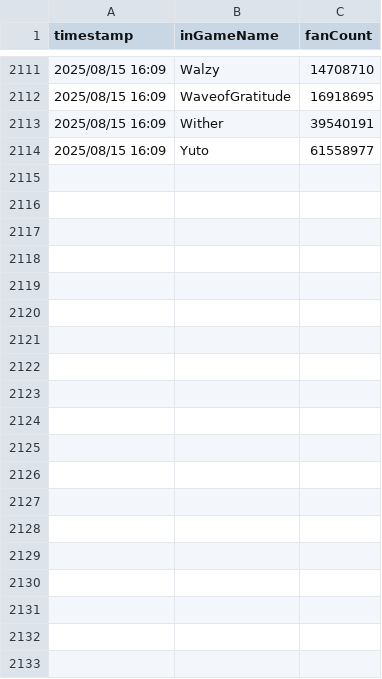
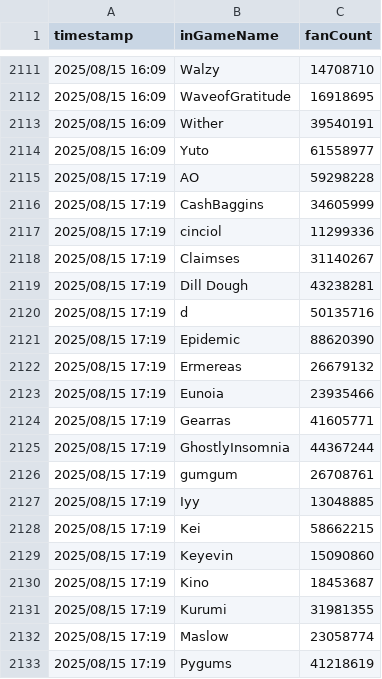
Before and after one commit to sdrawkcaBdeT/prettyDerbyClubAnalysis, a CSV file: fan_log.csv, drawn as a sheet; only a part is shown, gaps mark what is left out; the diff covers the shown part only; the diff names each change by its address in the sheet, - before the commit and + after, or states it on an @@ line.

```diff
--- a/fan_log.csv
+++ b/fan_log.csv
+row 2115: 2025/08/15 17:19 | AO | 59298228
+row 2116: 2025/08/15 17:19 | CashBaggins | 34605999
+row 2117: 2025/08/15 17:19 | cinciol | 11299336
+row 2118: 2025/08/15 17:19 | Claimses | 31140267
+row 2119: 2025/08/15 17:19 | Dill Dough | 43238281
+row 2120: 2025/08/15 17:19 | d | 50135716
+row 2121: 2025/08/15 17:19 | Epidemic | 88620390
+row 2122: 2025/08/15 17:19 | Ermereas | 26679132
+row 2123: 2025/08/15 17:19 | Eunoia | 23935466
+row 2124: 2025/08/15 17:19 | Gearras | 41605771
+row 2125: 2025/08/15 17:19 | GhostlyInsomnia | 44367244
+row 2126: 2025/08/15 17:19 | gumgum | 26708761
+row 2127: 2025/08/15 17:19 | Iyy | 13048885
+row 2128: 2025/08/15 17:19 | Kei | 58662215
+row 2129: 2025/08/15 17:19 | Keyevin | 15090860
+row 2130: 2025/08/15 17:19 | Kino | 18453687
+row 2131: 2025/08/15 17:19 | Kurumi | 31981355
+row 2132: 2025/08/15 17:19 | Maslow | 23058774
+row 2133: 2025/08/15 17:19 | Pygums | 41218619
```
Also changed, not shown: 41 added rows elsewhere in this file, 2 other files.
